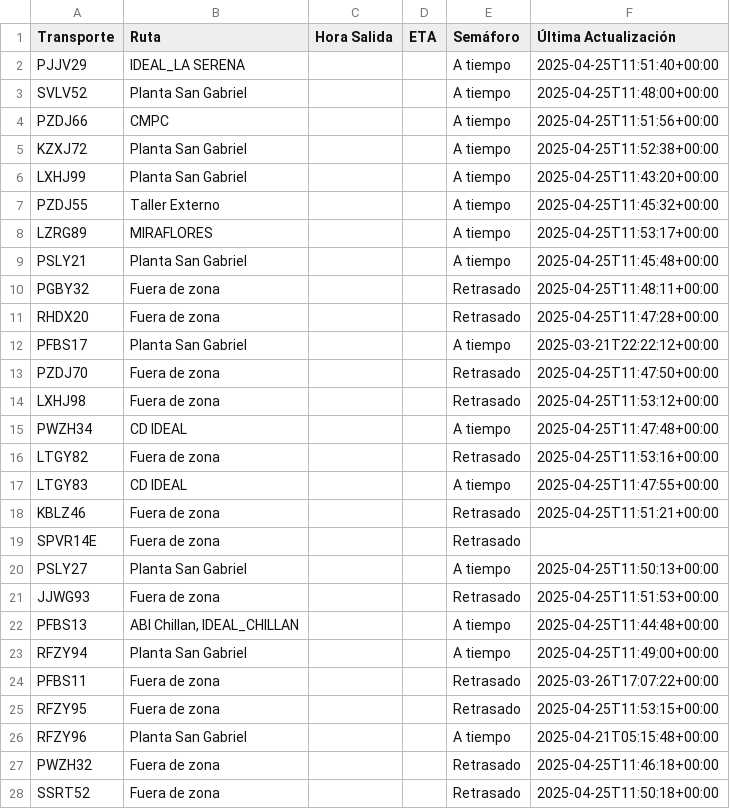
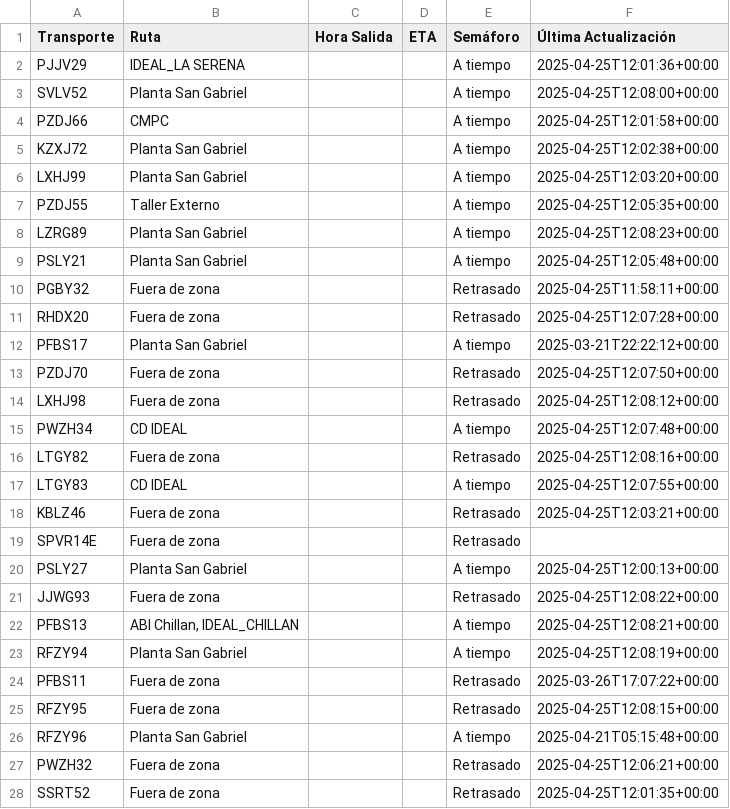
Before and after one commit to ErhickDiaz/Semaforo, a CSV file: viajes.csv, drawn as a sheet; only a part is shown; the diff covers the shown part only.

Commit message:
Actualización automática de viajes.csv

```diff
--- a/viajes.csv
+++ b/viajes.csv
@@ -1,28 +1,28 @@
 Transporte,Ruta,Hora Salida,ETA,Semáforo,Última Actualización
-PJJV29,IDEAL_LA SERENA,,,A tiempo,2025-04-25T11:51:40+00:00
-SVLV52,Planta San Gabriel,,,A tiempo,2025-04-25T11:48:00+00:00
-PZDJ66,CMPC,,,A tiempo,2025-04-25T11:51:56+00:00
-KZXJ72,Planta San Gabriel,,,A tiempo,2025-04-25T11:52:38+00:00
-LXHJ99,Planta San Gabriel,,,A tiempo,2025-04-25T11:43:20+00:00
-PZDJ55,Taller Externo,,,A tiempo,2025-04-25T11:45:32+00:00
-LZRG89,MIRAFLORES,,,A tiempo,2025-04-25T11:53:17+00:00
-PSLY21,Planta San Gabriel,,,A tiempo,2025-04-25T11:45:48+00:00
-PGBY32,Fuera de zona,,,Retrasado,2025-04-25T11:48:11+00:00
-RHDX20,Fuera de zona,,,Retrasado,2025-04-25T11:47:28+00:00
+PJJV29,IDEAL_LA SERENA,,,A tiempo,2025-04-25T12:01:36+00:00
+SVLV52,Planta San Gabriel,,,A tiempo,2025-04-25T12:08:00+00:00
+PZDJ66,CMPC,,,A tiempo,2025-04-25T12:01:58+00:00
+KZXJ72,Planta San Gabriel,,,A tiempo,2025-04-25T12:02:38+00:00
+LXHJ99,Planta San Gabriel,,,A tiempo,2025-04-25T12:03:20+00:00
+PZDJ55,Taller Externo,,,A tiempo,2025-04-25T12:05:35+00:00
+LZRG89,Planta San Gabriel,,,A tiempo,2025-04-25T12:08:23+00:00
+PSLY21,Planta San Gabriel,,,A tiempo,2025-04-25T12:05:48+00:00
+PGBY32,Fuera de zona,,,Retrasado,2025-04-25T11:58:11+00:00
+RHDX20,Fuera de zona,,,Retrasado,2025-04-25T12:07:28+00:00
 PFBS17,Planta San Gabriel,,,A tiempo,2025-03-21T22:22:12+00:00
-PZDJ70,Fuera de zona,,,Retrasado,2025-04-25T11:47:50+00:00
-LXHJ98,Fuera de zona,,,Retrasado,2025-04-25T11:53:12+00:00
-PWZH34,CD IDEAL,,,A tiempo,2025-04-25T11:47:48+00:00
-LTGY82,Fuera de zona,,,Retrasado,2025-04-25T11:53:16+00:00
-LTGY83,CD IDEAL,,,A tiempo,2025-04-25T11:47:55+00:00
-KBLZ46,Fuera de zona,,,Retrasado,2025-04-25T11:51:21+00:00
+PZDJ70,Fuera de zona,,,Retrasado,2025-04-25T12:07:50+00:00
+LXHJ98,Fuera de zona,,,Retrasado,2025-04-25T12:08:12+00:00
+PWZH34,CD IDEAL,,,A tiempo,2025-04-25T12:07:48+00:00
+LTGY82,Fuera de zona,,,Retrasado,2025-04-25T12:08:16+00:00
+LTGY83,CD IDEAL,,,A tiempo,2025-04-25T12:07:55+00:00
+KBLZ46,Fuera de zona,,,Retrasado,2025-04-25T12:03:21+00:00
 SPVR14E,Fuera de zona,,,Retrasado,
-PSLY27,Planta San Gabriel,,,A tiempo,2025-04-25T11:50:13+00:00
-JJWG93,Fuera de zona,,,Retrasado,2025-04-25T11:51:53+00:00
-PFBS13,"ABI Chillan, IDEAL_CHILLAN",,,A tiempo,2025-04-25T11:44:48+00:00
-RFZY94,Planta San Gabriel,,,A tiempo,2025-04-25T11:49:00+00:00
+PSLY27,Planta San Gabriel,,,A tiempo,2025-04-25T12:00:13+00:00
+JJWG93,Fuera de zona,,,Retrasado,2025-04-25T12:08:22+00:00
+PFBS13,"ABI Chillan, IDEAL_CHILLAN",,,A tiempo,2025-04-25T12:08:21+00:00
+RFZY94,Planta San Gabriel,,,A tiempo,2025-04-25T12:08:19+00:00
 PFBS11,Fuera de zona,,,Retrasado,2025-03-26T17:07:22+00:00
-RFZY95,Fuera de zona,,,Retrasado,2025-04-25T11:53:15+00:00
+RFZY95,Fuera de zona,,,Retrasado,2025-04-25T12:08:15+00:00
 RFZY96,Planta San Gabriel,,,A tiempo,2025-04-21T05:15:48+00:00
-PWZH32,Fuera de zona,,,Retrasado,2025-04-25T11:46:18+00:00
-SSRT52,Fuera de zona,,,Retrasado,2025-04-25T11:50:18+00:00
+PWZH32,Fuera de zona,,,Retrasado,2025-04-25T12:06:21+00:00
+SSRT52,Fuera de zona,,,Retrasado,2025-04-25T12:01:35+00:00
```
Also changed, not shown: 51 edited cells elsewhere in this file.
